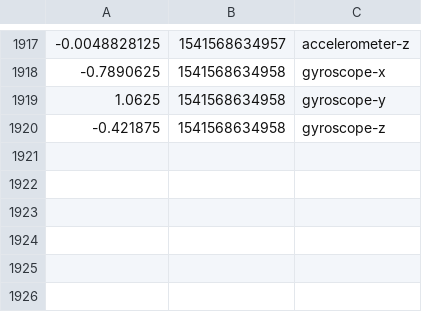
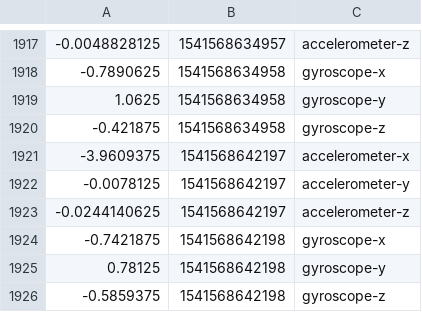
Before and after one commit to kayoteramoto/sensortag, a CSV file: data-2018-11-07T05:29:32.301Z.csv, drawn as a sheet; only a part is shown, gaps mark what is left out.

Commit message:
Data

```diff
--- a/data-2018-11-07T05:29:32.301Z.csv
+++ b/data-2018-11-07T05:29:32.301Z.csv
@@ -1920 +1920,7 @@
 -0.421875, 1541568634958, gyroscope-z
+-3.9609375, 1541568642197, accelerometer-x
+-0.0078125, 1541568642197, accelerometer-y
+-0.0244140625, 1541568642197, accelerometer-z
+-0.7421875, 1541568642198, gyroscope-x
+0.78125, 1541568642198, gyroscope-y
+-0.5859375, 1541568642198, gyroscope-z
```
Also changed, not shown: 1 other file.
